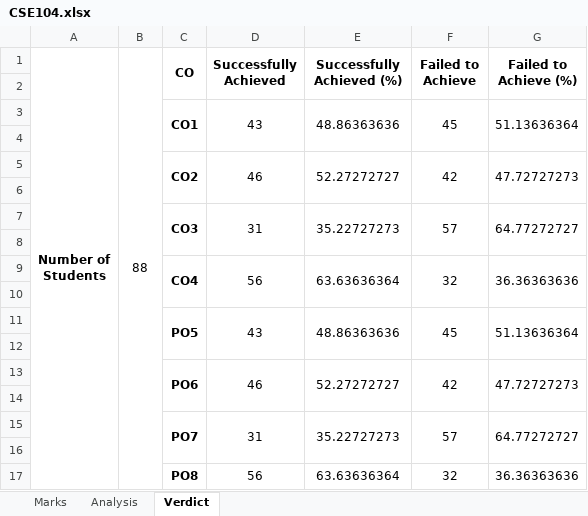
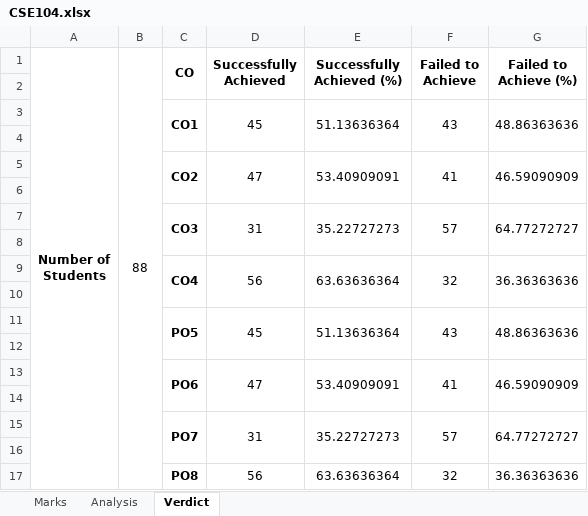
Before and after one commit to UdiptaMazumder/SPMV2, an Excel workbook: CSE104.xlsx, sheet Verdict, drawn as a sheet; values as stored, in another font and other column widths than the file's, no borders; removed rows and columns are numbered as before the commit, all else as after; the diff names each change by its address in the sheet, - before the commit and + after, or states it on an @@ line.

```diff
--- a/CSE104.xlsx (sheet Verdict)
+++ b/CSE104.xlsx (sheet Verdict)
-row 3:  |  | CO1 | 43 | 48.86363636 | 45 | 51.13636364
+row 3:  |  | CO1 | 45 | 51.13636364 | 43 | 48.86363636
-row 5:  |  | CO2 | 46 | 52.27272727 | 42 | 47.72727273
+row 5:  |  | CO2 | 47 | 53.40909091 | 41 | 46.59090909
-row 11:  |  | PO5 | 43 | 48.86363636 | 45 | 51.13636364
+row 11:  |  | PO5 | 45 | 51.13636364 | 43 | 48.86363636
-row 13:  |  | PO6 | 46 | 52.27272727 | 42 | 47.72727273
+row 13:  |  | PO6 | 47 | 53.40909091 | 41 | 46.59090909
```
Also changed, not shown: sheet Marks, sheet Analysis, CSE101.xlsx, CSE203.xlsx, 17 other files.
